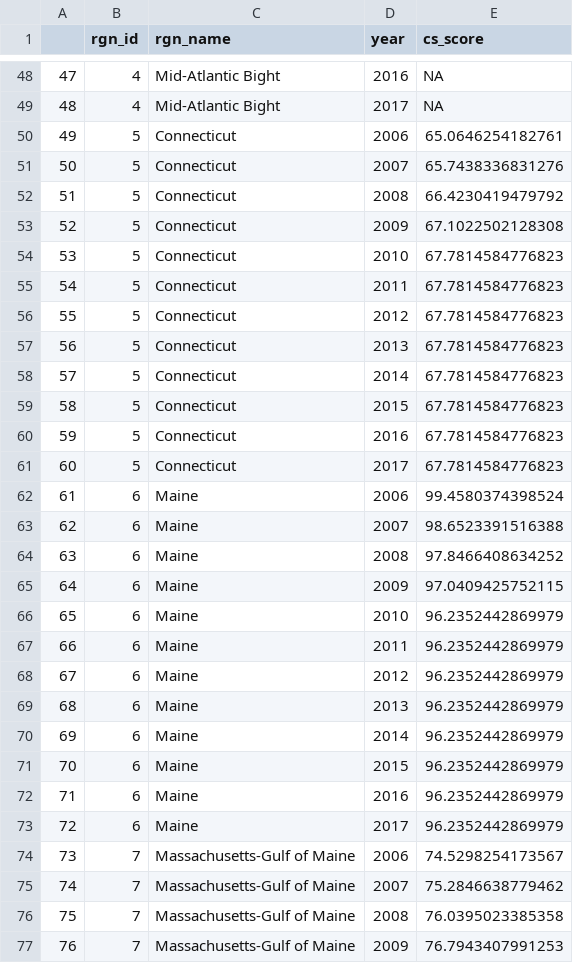
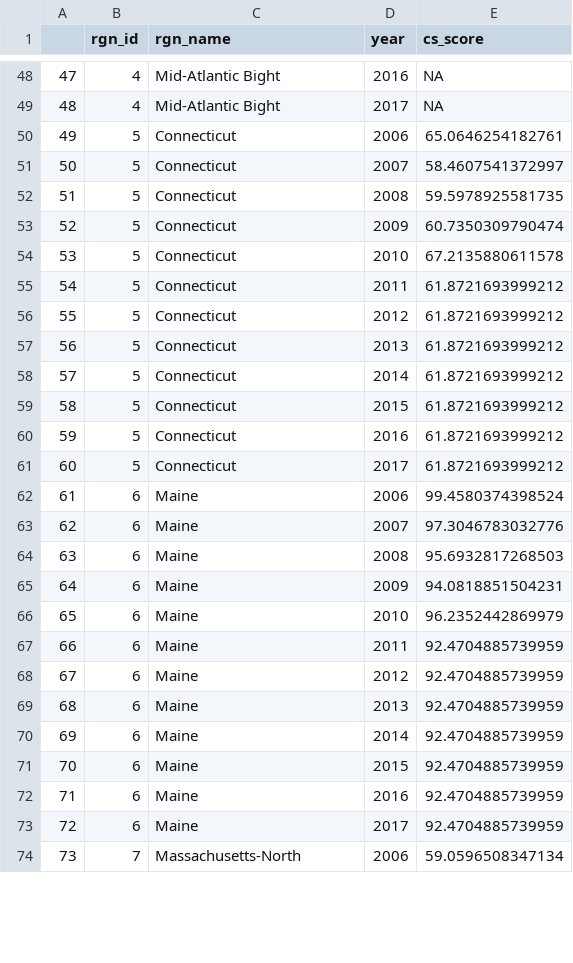
Before and after one commit to OHI-Northeast/ne-scores, a CSV file: region/layers/hs_carbon_storage.csv, drawn as a sheet; only a part is shown, gaps mark what is left out; the diff covers the shown part only; the diff names each change by its address in the sheet, - before the commit and + after, or states it on an @@ line.

```diff
--- a/region/layers/hs_carbon_storage.csv
+++ b/region/layers/hs_carbon_storage.csv
-E51 (cs_score): 65.7438336831276
+E51 (cs_score): 58.4607541372997
-E52 (cs_score): 66.4230419479792
+E52 (cs_score): 59.5978925581735
-E53 (cs_score): 67.1022502128308
+E53 (cs_score): 60.7350309790474
-E54 (cs_score): 67.7814584776823
+E54 (cs_score): 67.2135880611578
-E55:E61 (cs_score): 67.7814584776823
+E55:E61 (cs_score): 61.8721693999212
-E63 (cs_score): 98.6523391516388
+E63 (cs_score): 97.3046783032776
-E64 (cs_score): 97.8466408634252
+E64 (cs_score): 95.6932817268503
-E65 (cs_score): 97.0409425752115
+E65 (cs_score): 94.0818851504231
-E67:E73 (cs_score): 96.2352442869979
+E67:E73 (cs_score): 92.4704885739959
-C74 (rgn_name): Massachusetts-Gulf of Maine
+C74 (rgn_name): Massachusetts-North
-E74 (cs_score): 74.5298254173567
+E74 (cs_score): 59.0596508347134
-row 75: 74 | 7 | Massachusetts-Gulf of Maine | 2007 | 75.2846638779462
-row 76: 75 | 7 | Massachusetts-Gulf of Maine | 2008 | 76.0395023385358
-row 77: 76 | 7 | Massachusetts-Gulf of Maine | 2009 | 76.7943407991253
```
Also changed, not shown: 17 removed rows, 37 edited cells and row numbers in column A elsewhere in this file, region/layers/hs_coastal_protection.csv, 2 other files.
